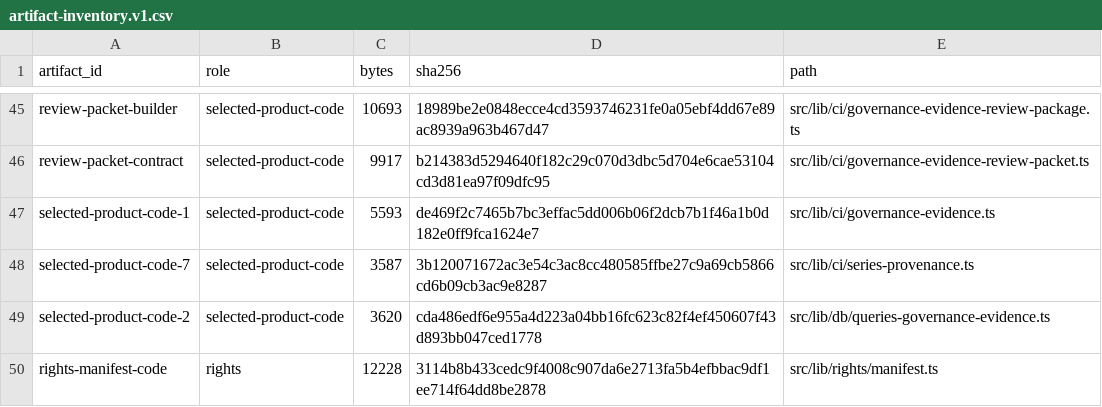
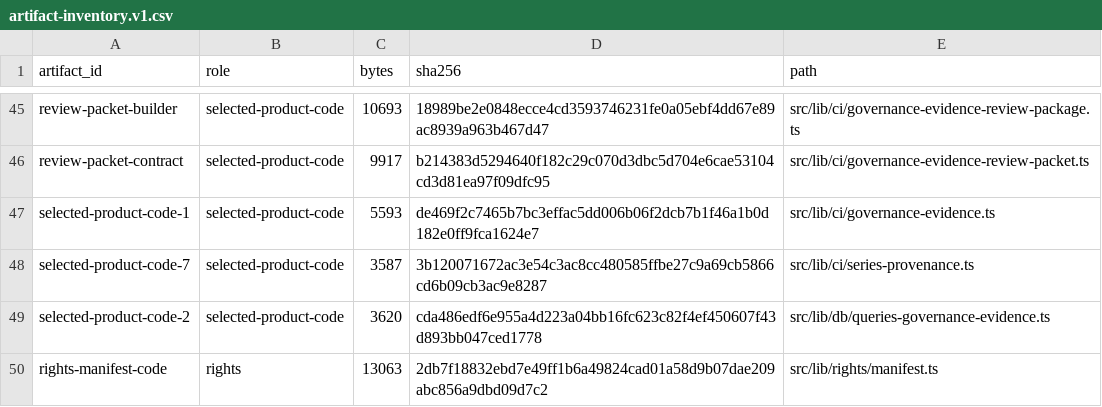
Before and after one commit to fbalino/civica, a CSV file: data/releases/governance-evidence-review-packet-2026-07-v2/artifact-inventory.v1.csv, drawn as a sheet; only a part is shown, gaps mark what is left out.

```diff
--- a/data/releases/governance-evidence-review-packet-2026-07-v2/artifact-inventory.v1.csv
+++ b/data/releases/governance-evidence-review-packet-2026-07-v2/artifact-inventory.v1.csv
@@ -49,2 +49,2 @@
 "selected-product-code-2","selected-product-code","3620","cda486edf6e955a4d223a04bb16fc623c82f4ef450607f43d893bb047ced1778","src/lib/db/queries-governance-evidence.ts"
-"rights-manifest-code","rights","12228","3114b8b433cedc9f4008c907da6e2713fa5b4efbbac9df1ee714f64dd8be2878","src/lib/rights/manifest.ts"
+"rights-manifest-code","rights","13063","2db7f18832ebd7e49ff1b6a49824cad01a58d9b07dae209abc856a9dbd09d7c2","src/lib/rights/manifest.ts"
```
Also changed, not shown: 46 other files.
